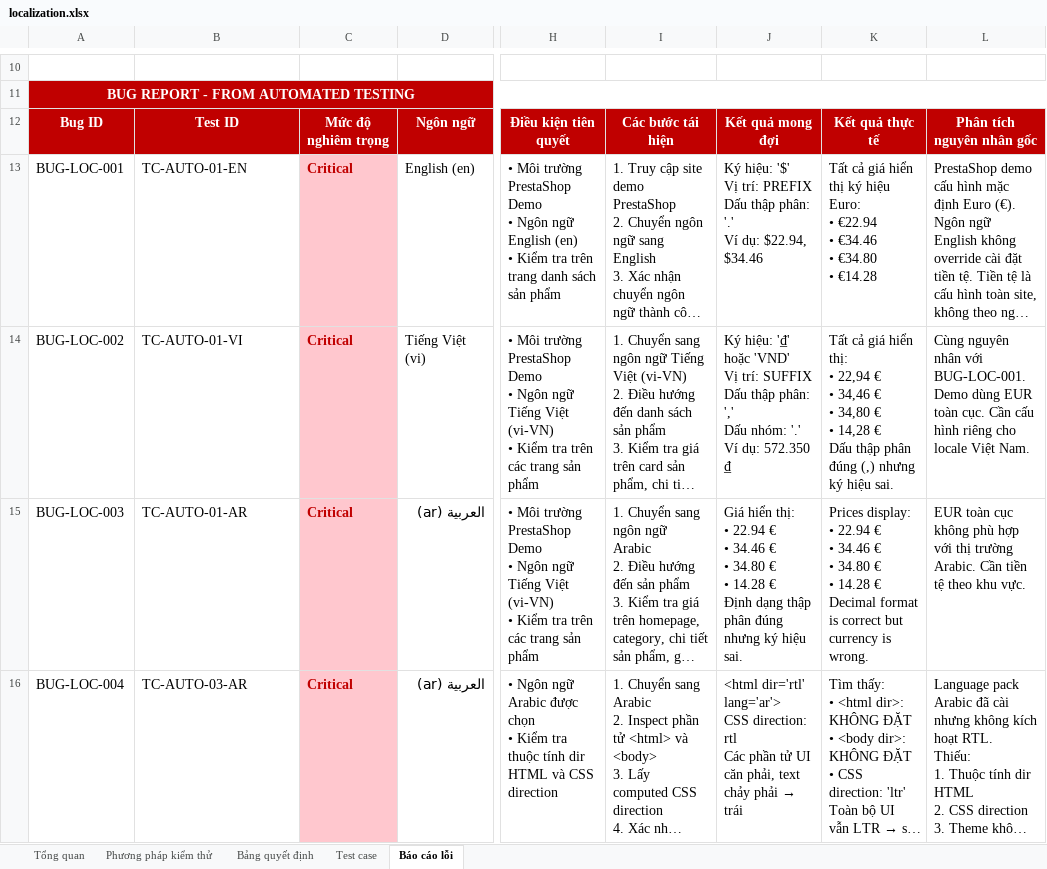
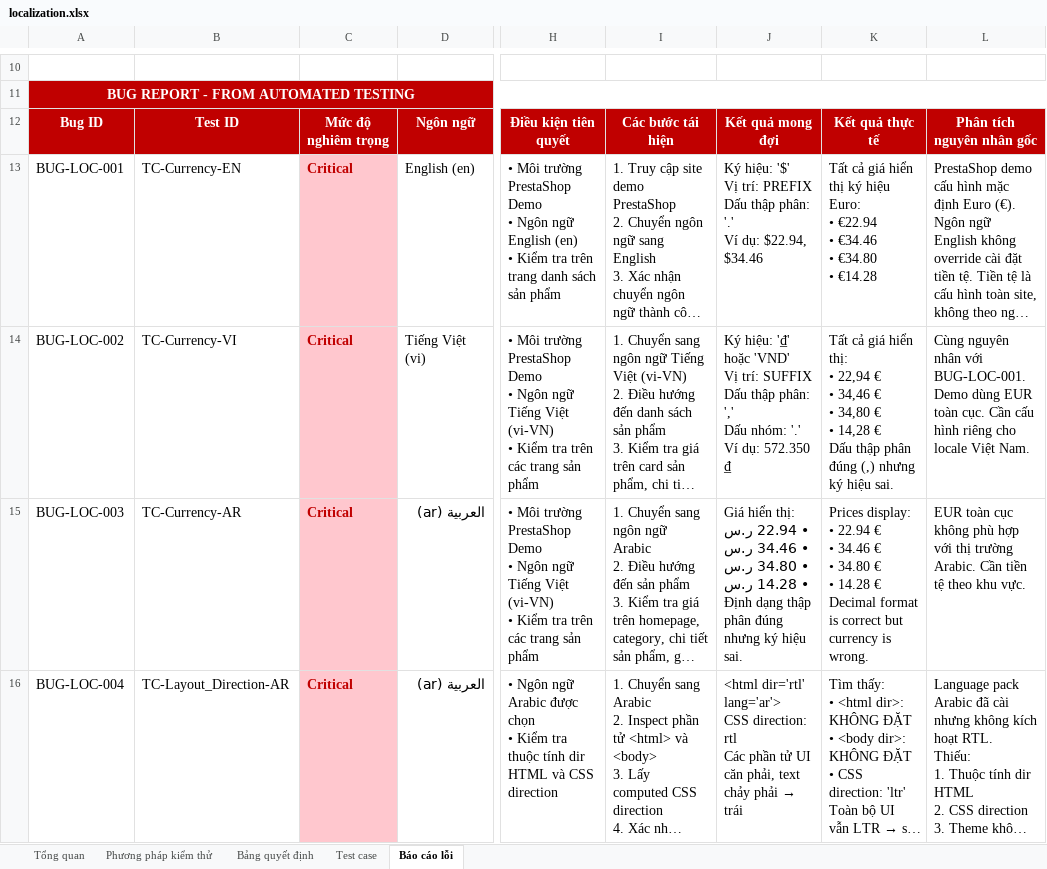
Before and after one commit to wwwwwwmw/Localization_testing, an Excel workbook: BaoCao/localization.xlsx, sheet Báo cáo lỗi, drawn as a sheet; only a part is shown, gaps mark what is left out; long unchanged cells end in …; values as stored, in another font and other column widths than the file's, no borders; ↵ is a line break in a cell; the diff covers the shown part only; the diff names each change by its address in the sheet, - before the commit and + after, or states it on an @@ line.

```diff
--- a/BaoCao/localization.xlsx (sheet Báo cáo lỗi)
+++ b/BaoCao/localization.xlsx (sheet Báo cáo lỗi)
-B13: TC-AUTO-01-EN
+B13: TC-Currency-EN
-B14: TC-AUTO-01-VI
+B14: TC-Currency-VI
-B15: TC-AUTO-01-AR
+B15: TC-Currency-AR
-J15: …• 22.94 € ↵ • 34.46 € ↵ • 34.80 € ↵ • 14.28 € ↵ Định dạng…
+J15: …• 22.94 ر.س ↵ • 34.46 ر.س ↵ • 34.80 ر.س ↵ • 14.28 ر.س ↵ Định dạng…
-B16: TC-AUTO-03-AR
+B16: TC-Layout_Direction-AR
```
Also changed, not shown: 1 added row and 12 edited cells elsewhere in this sheet, sheet Bảng quyết định, sheet Phương pháp kiểm thử, sheet Test case, sheet Tổng quan, 50 other files.
